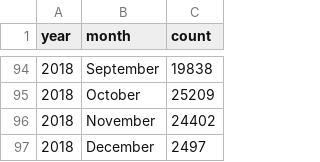
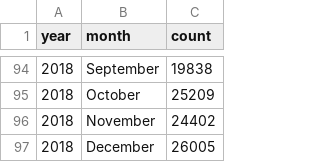
Before and after one commit to ChiptenIsCool/week10HomeworkFIT3179, a CSV file: total_reviews.csv, drawn as a sheet; only a part is shown, gaps mark what is left out.

Commit message:
Update total_reviews.csv

```diff
--- a/total_reviews.csv
+++ b/total_reviews.csv
@@ -96,2 +96,2 @@ year,month,count
 2018,November,24402
-2018,December,2497
+2018,December,26005
```
